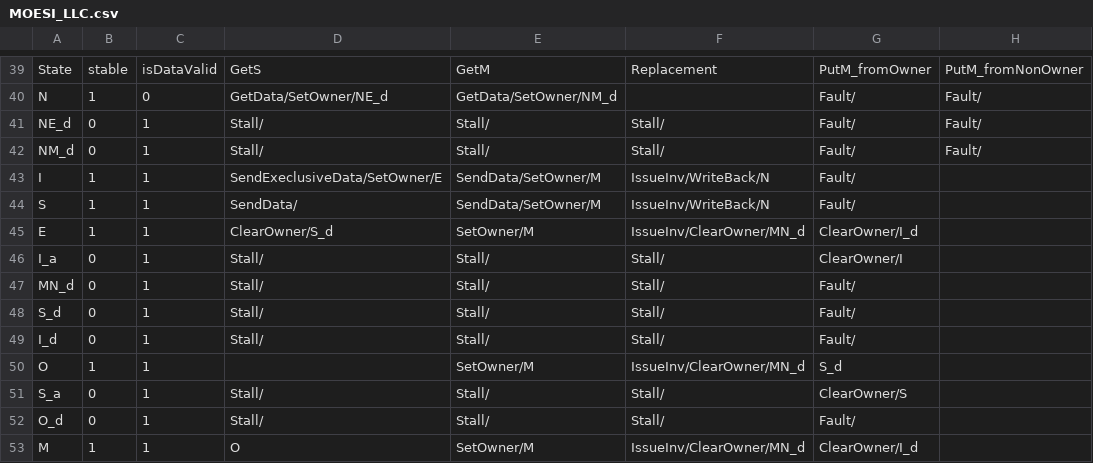
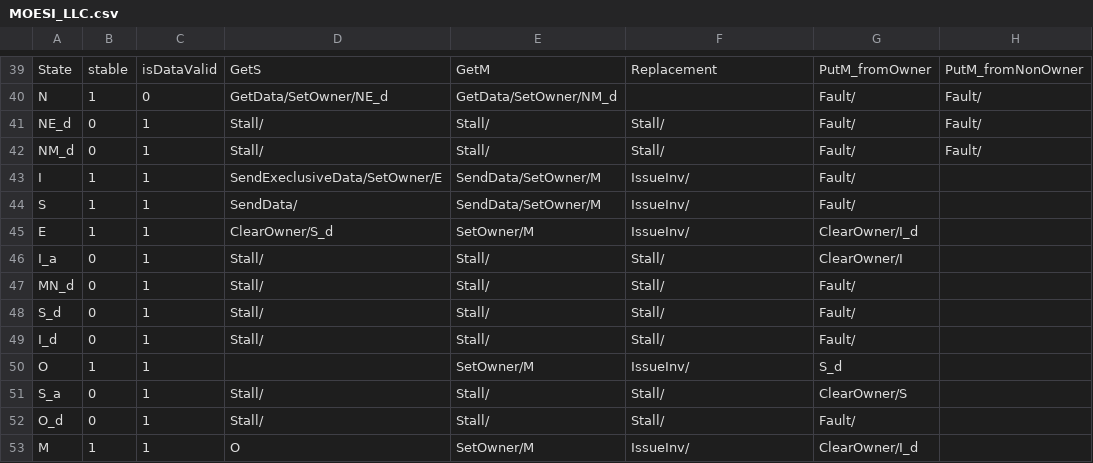
Before and after one commit to FanosResearch/OctopusSimulator, a CSV file: Protocols_FSM/MOESI_LLC.csv, drawn as a sheet; only a part is shown, gaps mark what is left out; the diff names each change by its address in the sheet, - before the commit and + after, or states it on an @@ line.

```diff
--- a/Protocols_FSM/MOESI_LLC.csv
+++ b/Protocols_FSM/MOESI_LLC.csv
-F43:F44: IssueInv/WriteBack/N
+F43:F44: IssueInv/
-F45: IssueInv/ClearOwner/MN_d
+F45: IssueInv/
-F50: IssueInv/ClearOwner/MN_d
+F50: IssueInv/
-F53: IssueInv/ClearOwner/MN_d
+F53: IssueInv/
```
Also changed, not shown: Protocols_FSM/MESI_LLC.csv, configuration/SystemConfigurations/MultiCoreSystem.csv, 18 other files.
